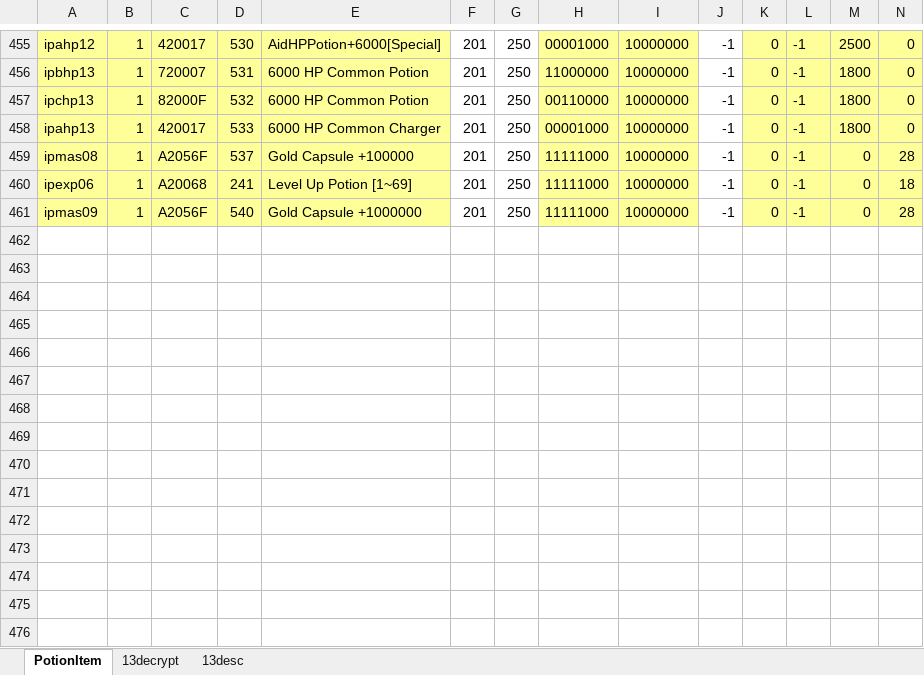
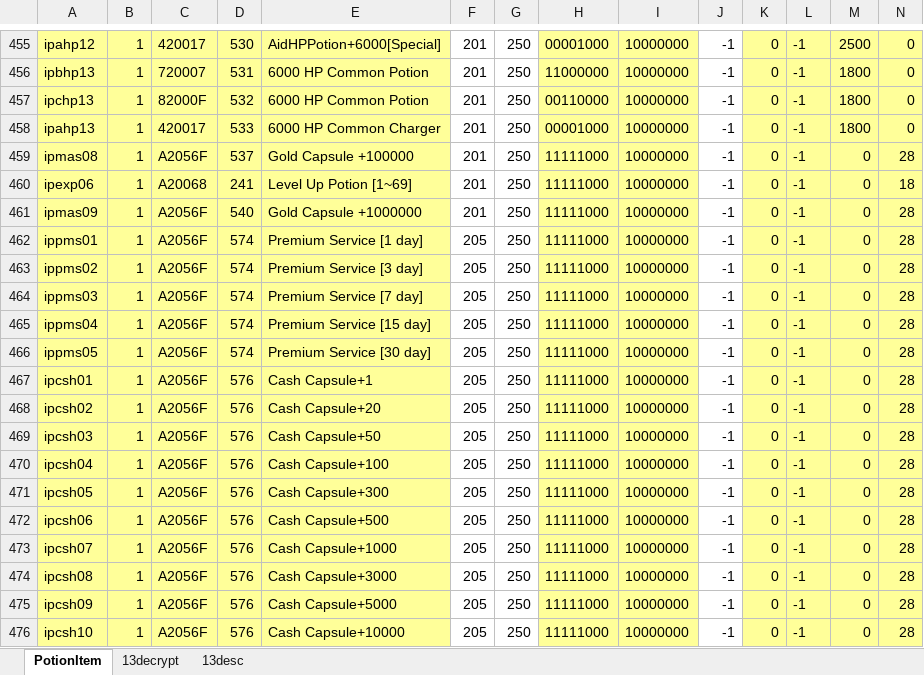
Before and after one commit to juangraydev/nexus-database, an Excel workbook: gu_in/Item.edf/13_PotionItem/PotionItem.xlsx, sheet PotionItem, drawn as a sheet; only a part is shown, gaps mark what is left out; values as stored, in another font and other column widths than the file's, no borders; rows hold the shown columns only; the diff names each change by its address in the sheet, - before the commit and + after, or states it on an @@ line.

```diff
--- a/gu_in/Item.edf/13_PotionItem/PotionItem.xlsx (sheet PotionItem)
+++ b/gu_in/Item.edf/13_PotionItem/PotionItem.xlsx (sheet PotionItem)
+row 462: ippms01 | 1 | A2056F | 574 | Premium Service [1 day] | 205 | 250 | 11111000 | 10000000 | -1 | 0 | -1 | 0 | 28
+row 463: ippms02 | 1 | A2056F | 574 | Premium Service [3 day] | 205 | 250 | 11111000 | 10000000 | -1 | 0 | -1 | 0 | 28
+row 464: ippms03 | 1 | A2056F | 574 | Premium Service [7 day] | 205 | 250 | 11111000 | 10000000 | -1 | 0 | -1 | 0 | 28
+row 465: ippms04 | 1 | A2056F | 574 | Premium Service [15 day] | 205 | 250 | 11111000 | 10000000 | -1 | 0 | -1 | 0 | 28
+row 466: ippms05 | 1 | A2056F | 574 | Premium Service [30 day] | 205 | 250 | 11111000 | 10000000 | -1 | 0 | -1 | 0 | 28
+row 467: ipcsh01 | 1 | A2056F | 576 | Cash Capsule+1 | 205 | 250 | 11111000 | 10000000 | -1 | 0 | -1 | 0 | 28
+row 468: ipcsh02 | 1 | A2056F | 576 | Cash Capsule+20 | 205 | 250 | 11111000 | 10000000 | -1 | 0 | -1 | 0 | 28
+row 469: ipcsh03 | 1 | A2056F | 576 | Cash Capsule+50 | 205 | 250 | 11111000 | 10000000 | -1 | 0 | -1 | 0 | 28
+row 470: ipcsh04 | 1 | A2056F | 576 | Cash Capsule+100 | 205 | 250 | 11111000 | 10000000 | -1 | 0 | -1 | 0 | 28
+row 471: ipcsh05 | 1 | A2056F | 576 | Cash Capsule+300 | 205 | 250 | 11111000 | 10000000 | -1 | 0 | -1 | 0 | 28
+row 472: ipcsh06 | 1 | A2056F | 576 | Cash Capsule+500 | 205 | 250 | 11111000 | 10000000 | -1 | 0 | -1 | 0 | 28
+row 473: ipcsh07 | 1 | A2056F | 576 | Cash Capsule+1000 | 205 | 250 | 11111000 | 10000000 | -1 | 0 | -1 | 0 | 28
+row 474: ipcsh08 | 1 | A2056F | 576 | Cash Capsule+3000 | 205 | 250 | 11111000 | 10000000 | -1 | 0 | -1 | 0 | 28
+row 475: ipcsh09 | 1 | A2056F | 576 | Cash Capsule+5000 | 205 | 250 | 11111000 | 10000000 | -1 | 0 | -1 | 0 | 28
+row 476: ipcsh10 | 1 | A2056F | 576 | Cash Capsule+10000 | 205 | 250 | 11111000 | 10000000 | -1 | 0 | -1 | 0 | 28
```
Also changed, not shown: sheet 13decrypt, gu_in/Item.edf/31_BoxItem/BoxItem.xlsx, gu_in/Quest.edf/QuestDesc.xlsx, 24 other files.
